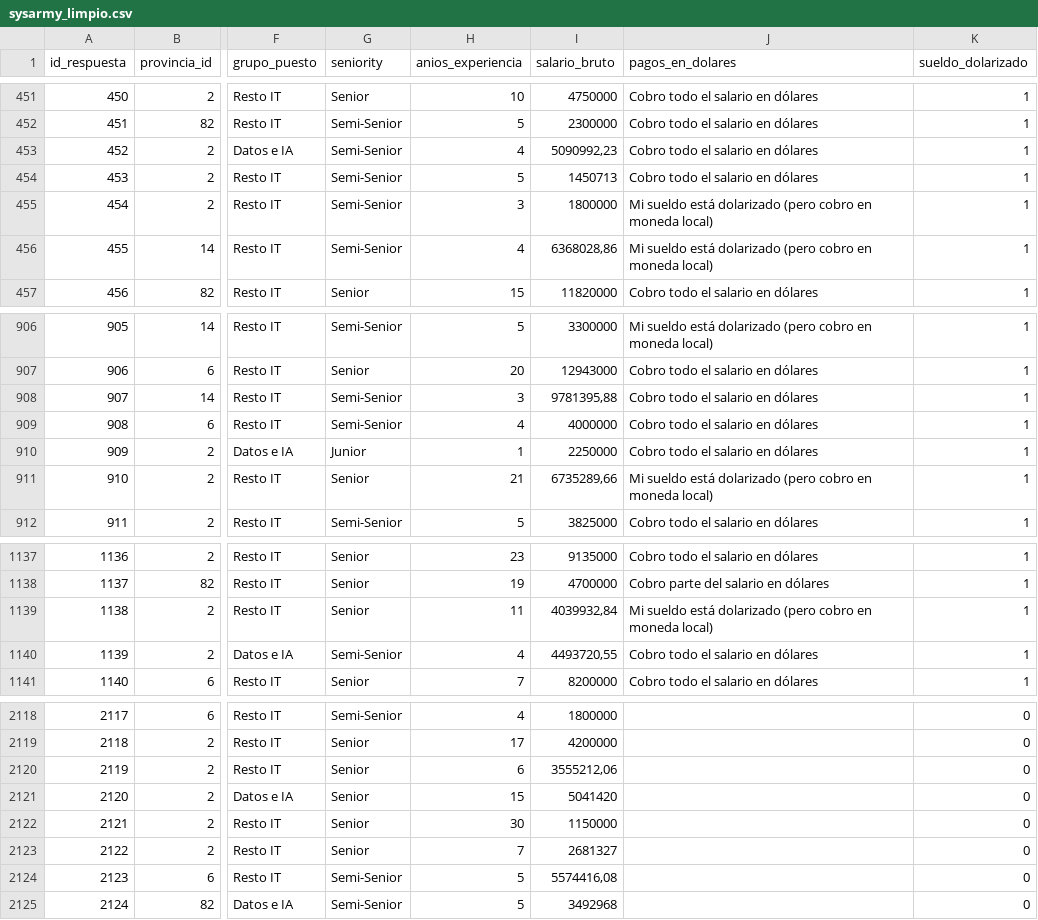
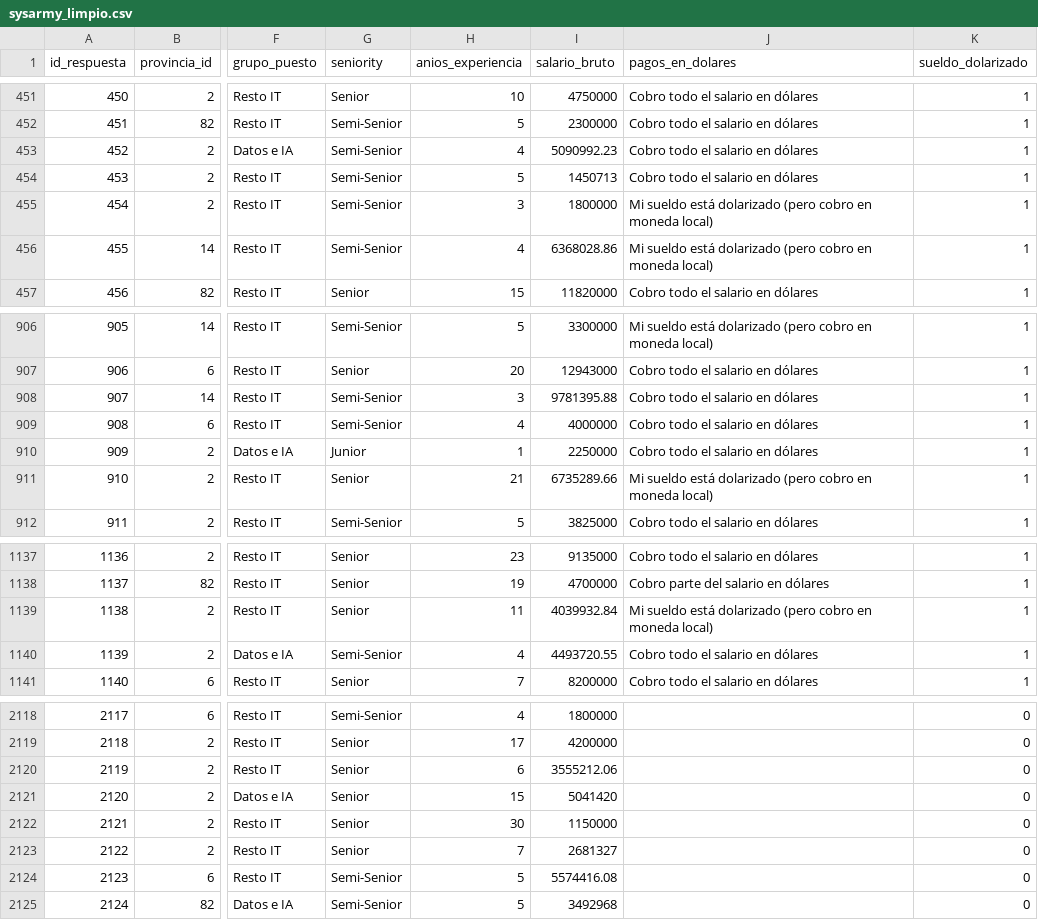
Before and after one commit to jordanaescalona/Equipo3-PP1-Economia-del-Conocimiento-2C-2026, a CSV file: data/processed/sysarmy_limpio.csv, drawn as a sheet; only a part is shown, gaps mark what is left out; the diff covers the shown part only; the diff names each change by its address in the sheet, - before the commit and + after, or states it on an @@ line.

```diff
--- a/data/processed/sysarmy_limpio.csv
+++ b/data/processed/sysarmy_limpio.csv
-I453 (salario_bruto): 5090992,23
+I453 (salario_bruto): 5090992.23
-I456 (salario_bruto): 6368028,86
+I456 (salario_bruto): 6368028.86
-I908 (salario_bruto): 9781395,88
+I908 (salario_bruto): 9781395.88
-I911 (salario_bruto): 6735289,66
+I911 (salario_bruto): 6735289.66
-I1139 (salario_bruto): 4039932,84
+I1139 (salario_bruto): 4039932.84
-I1140 (salario_bruto): 4493720,55
+I1140 (salario_bruto): 4493720.55
-I2120 (salario_bruto): 3555212,06
+I2120 (salario_bruto): 3555212.06
-I2124 (salario_bruto): 5574416,08
+I2124 (salario_bruto): 5574416.08
```
Also changed, not shown: 119 edited cells elsewhere in this file, 1 other file.
